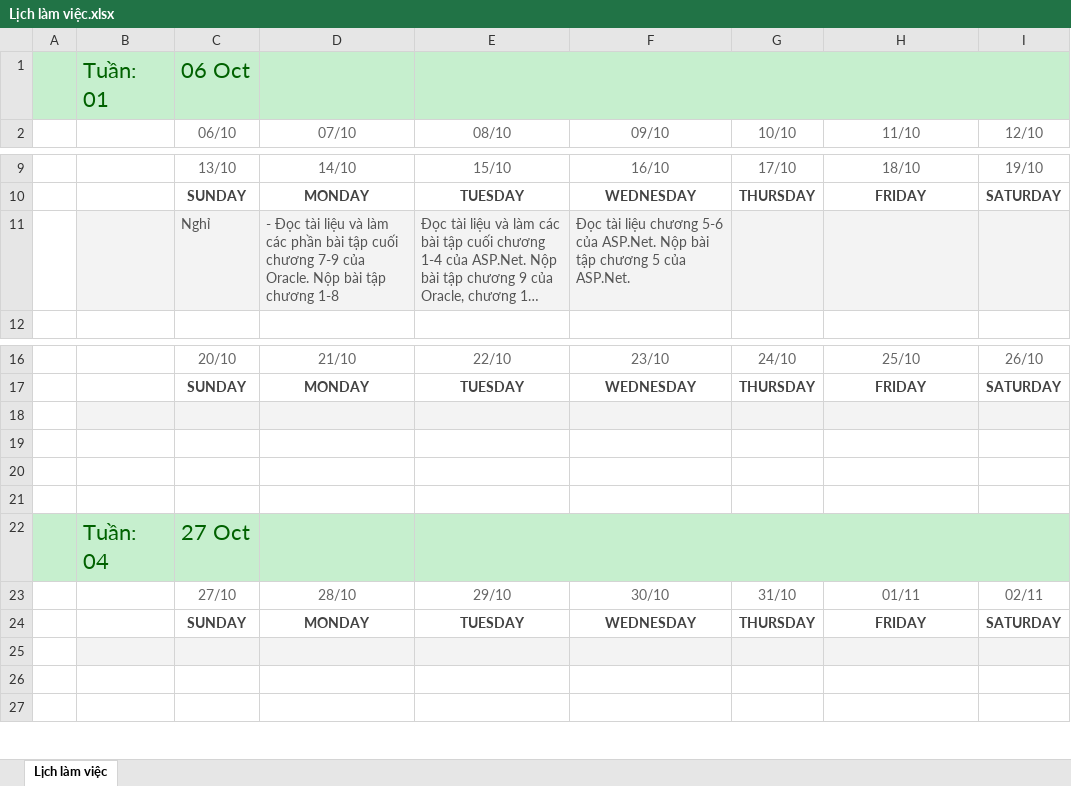
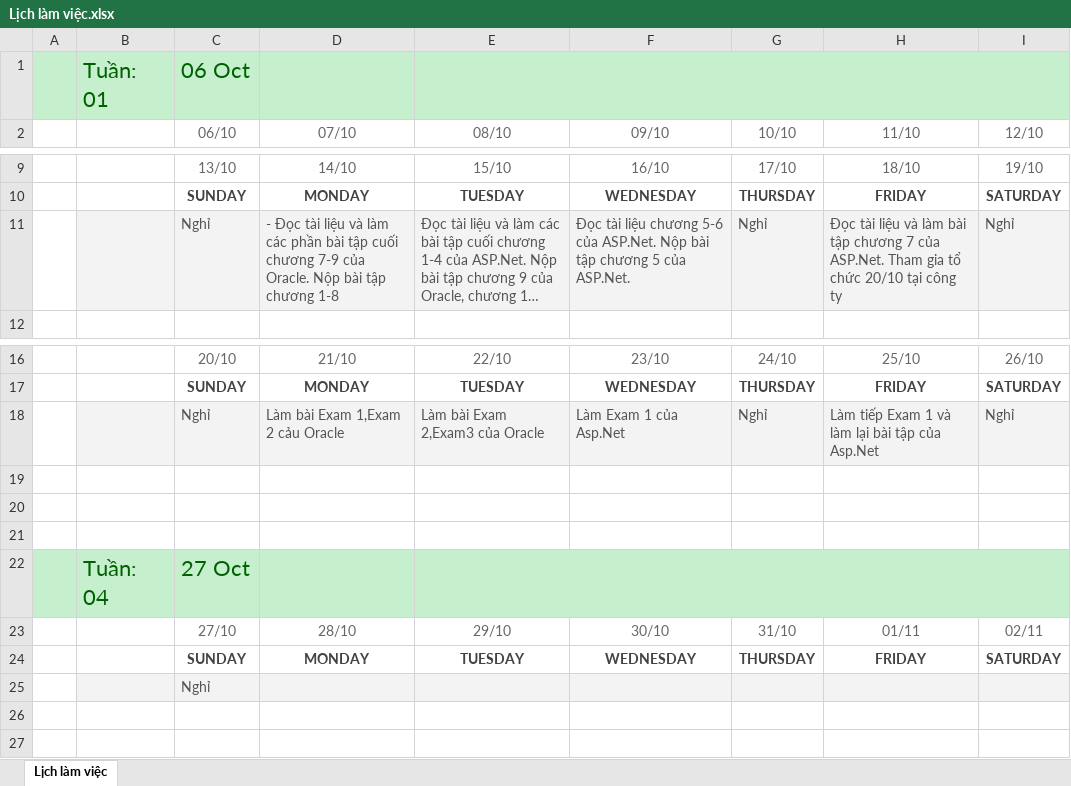
Before and after one commit to namad12/Fit-thuctap, an Excel workbook: 5_TaskList/Lịch làm việc.xlsx, sheet Lịch làm việc, drawn as a sheet; only a part is shown, gaps mark what is left out; long unchanged cells end in …; values as stored, in another font and other column widths than the file's, no borders; the diff names each change by its address in the sheet, - before the commit and + after, or states it on an @@ line.

Commit message:
Update LichLamViec

```diff
--- a/5_TaskList/Lịch làm việc.xlsx (sheet Lịch làm việc)
+++ b/5_TaskList/Lịch làm việc.xlsx (sheet Lịch làm việc)
-G11 (10/10): (empty)
+G11 (10/10): Nghỉ
-H11 (11/10): (empty)
+H11 (11/10): Đọc tài liệu và làm bài tập chương 7 của ASP.Net. Tham gia tổ chức 20/10 tại công ty
-I11 (12/10): (empty)
+I11 (12/10): Nghỉ
-row 18: (empty)
+row 18:  |  | Nghỉ | Làm bài Exam 1,Exam 2 cảu Oracle | Làm bài Exam 2,Exam3 của Oracle | Làm Exam 1 của Asp.Net | Nghỉ | Làm tiếp Exam 1 và làm lại bài tập của Asp.Net | Nghỉ
-C25 (06/10): (empty)
+C25 (06/10): Nghỉ
```
